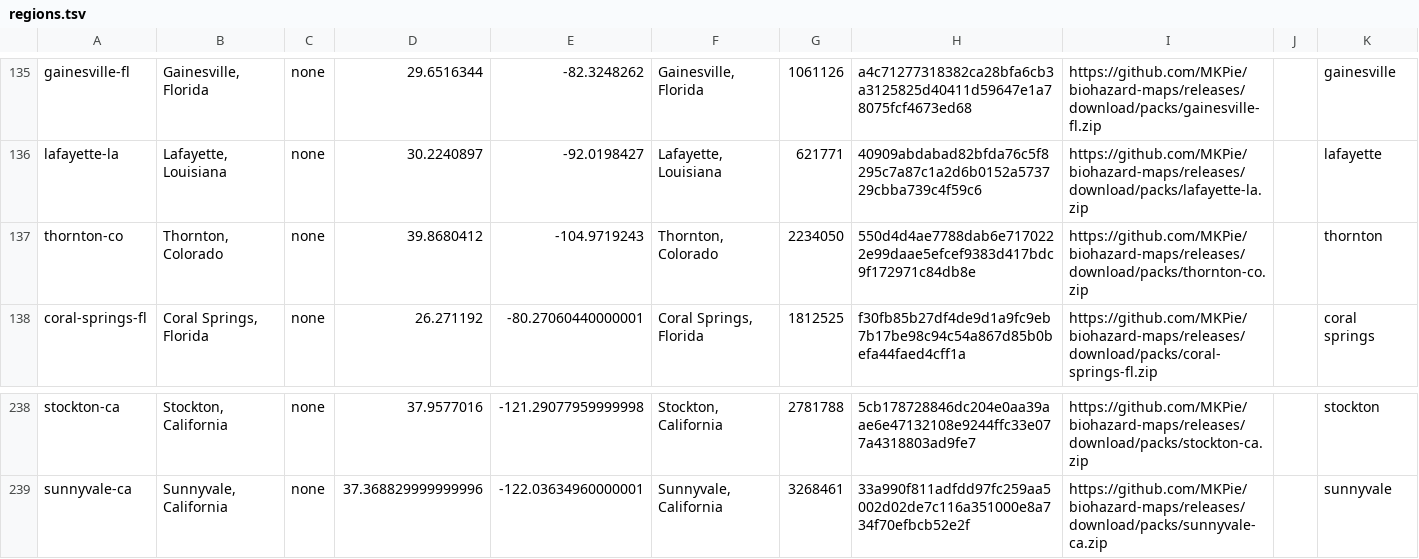
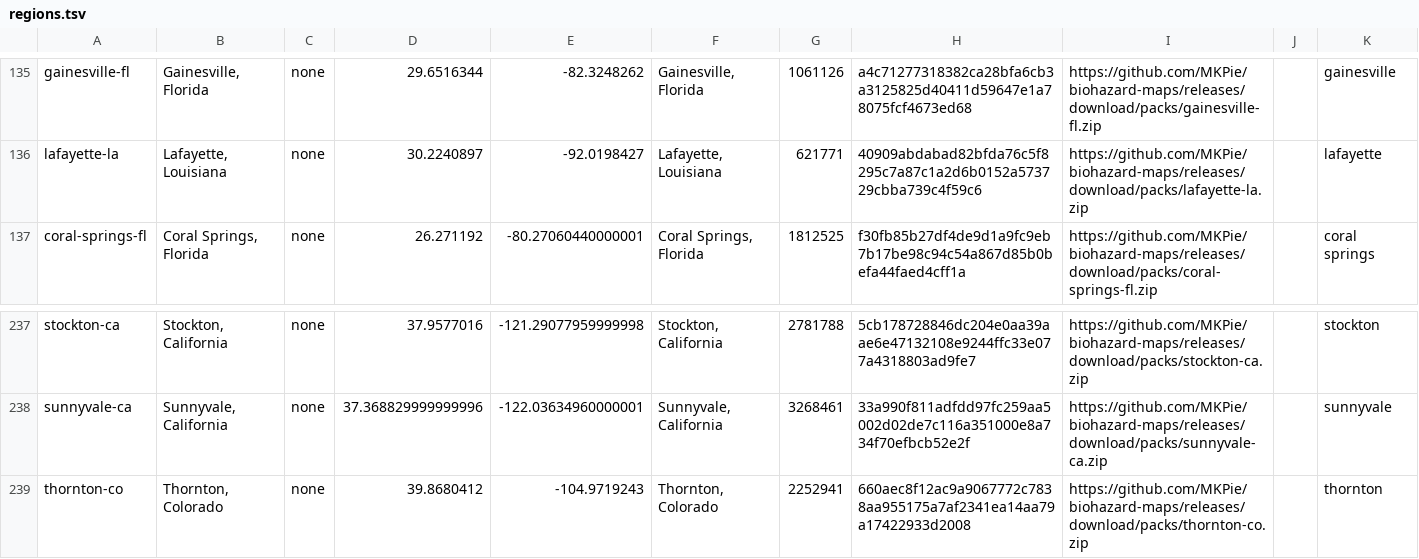
Before and after one commit to MKPie/biohazard-maps, a TSV file: regions.tsv, drawn as a sheet; only a part is shown, gaps mark what is left out; removed rows and columns are numbered as before the commit, all else as after; the diff names each change by its address in the sheet, - before the commit and + after, or states it on an @@ line.

Commit message:
Add map pack thornton-co

```diff
--- a/regions.tsv
+++ b/regions.tsv
-row 137: thornton-co | Thornton, Colorado | none | 39.8680412 | -104.9719243 | Thornton, Colorado | 2234050 | 550d4d4ae7788dab6e7170222e99daae5efcef9383d417bdc9f172971c84db8e | https://github.com/MKPie/biohazard-maps/releases/download/packs/thornton-co.zip |  | thornton
+row 239: thornton-co | Thornton, Colorado | none | 39.8680412 | -104.9719243 | Thornton, Colorado | 2252941 | 660aec8f12ac9a9067772c7838aa955175a7af2341ea14aa79a17422933d2008 | https://github.com/MKPie/biohazard-maps/releases/download/packs/thornton-co.zip |  | thornton
```
